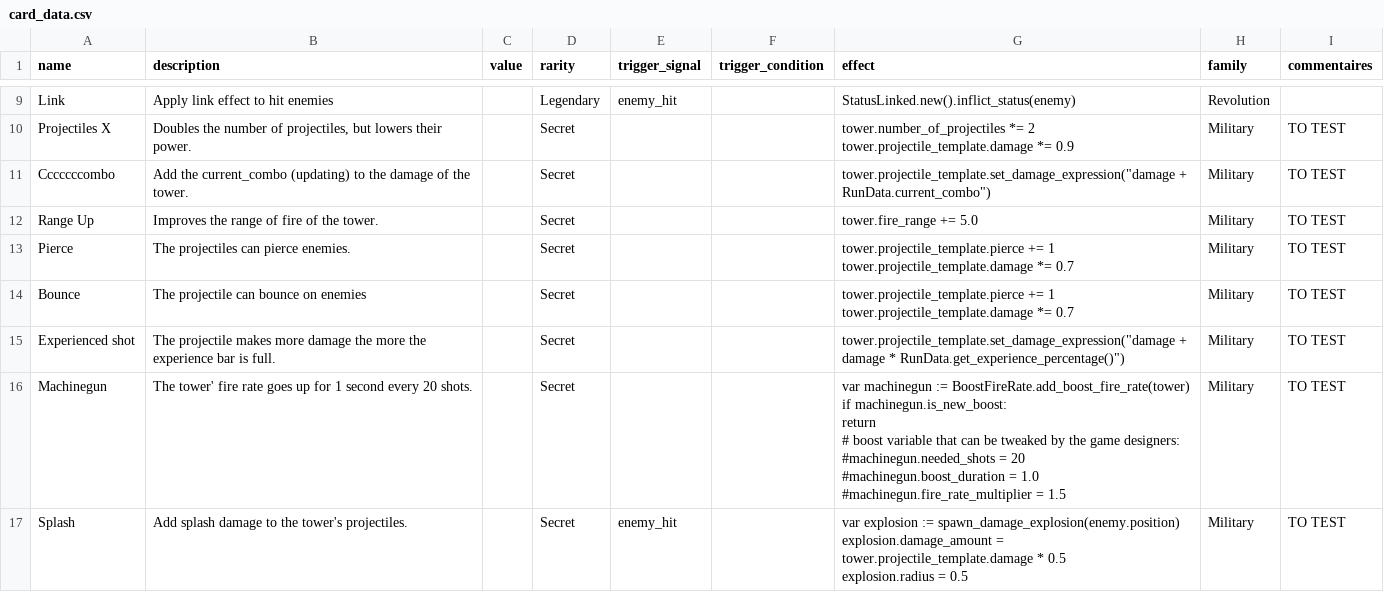
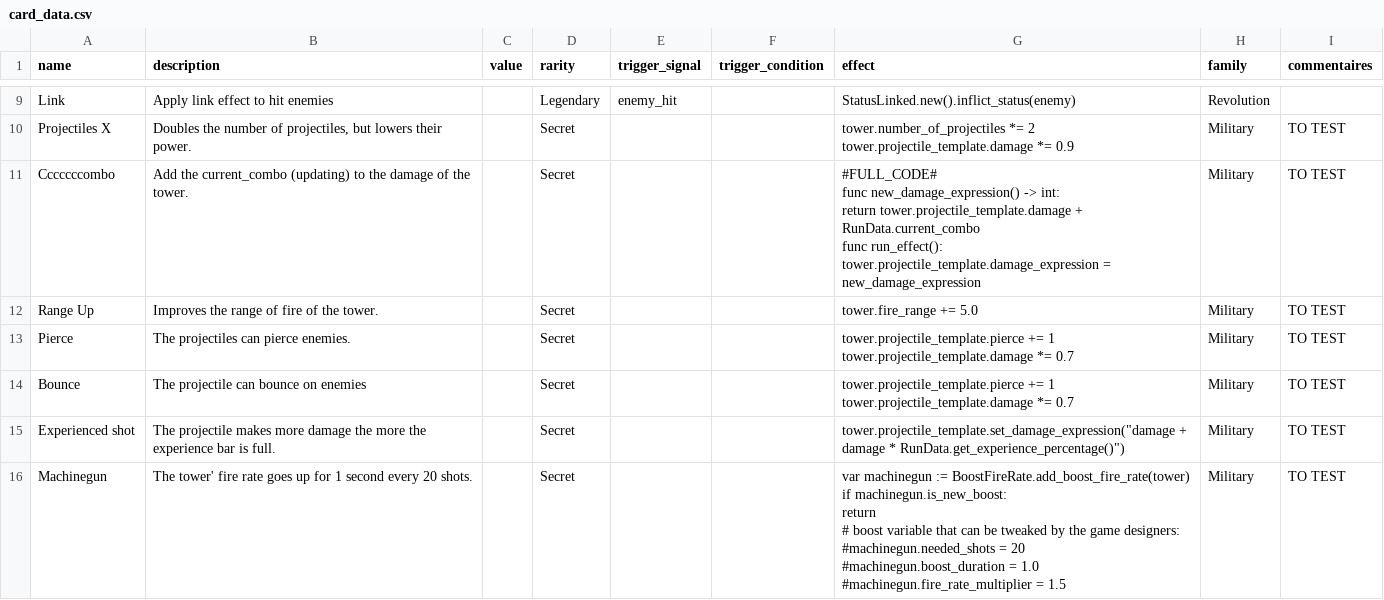
Before and after one commit to PlaySorbonne/ProjetPixel2025, a CSV file: projetpixel2/game_design/card_data.csv, drawn as a sheet; only a part is shown, gaps mark what is left out; the shorter side is filled out with more unchanged rows.

Commit message:
fixed changing damage expression

```diff
--- a/projetpixel2/game_design/card_data.csv
+++ b/projetpixel2/game_design/card_data.csv
@@ -13,3 +13,8 @@ Projectiles X,"Doubles the number of projectiles, but lowers their power.",,Secr
 tower.projectile_template.damage *= 0.9",Military,TO TEST
-Cccccccombo,Add the current_combo (updating) to the damage of the tower.,,Secret,,,"tower.projectile_template.set_damage_expression(""damage + RunData.current_combo"")",Military,TO TEST
+Cccccccombo,Add the current_combo (updating) to the damage of the tower.,,Secret,,,"#FULL_CODE#
+func new_damage_expression() -> int:
+        return tower.projectile_template.damage + RunData.current_combo
+
+func run_effect():
+        tower.projectile_template.damage_expression = new_damage_expression",Military,TO TEST
 Range Up,Improves the range of fire of the tower.,,Secret,,,tower.fire_range += 5.0,Military,TO TEST
```
Also changed, not shown: 1 other file.
